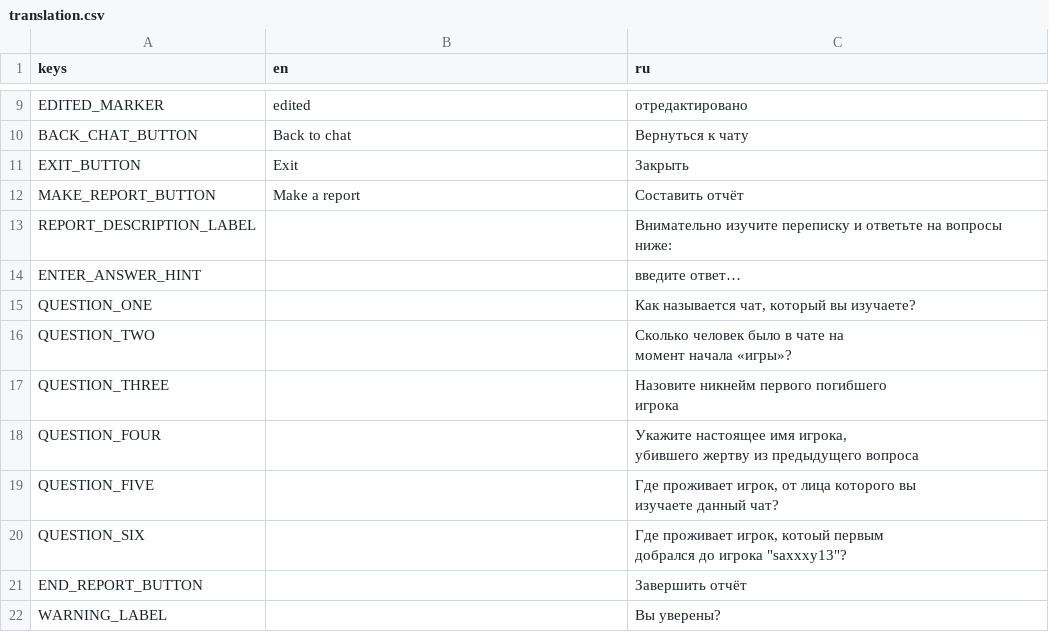
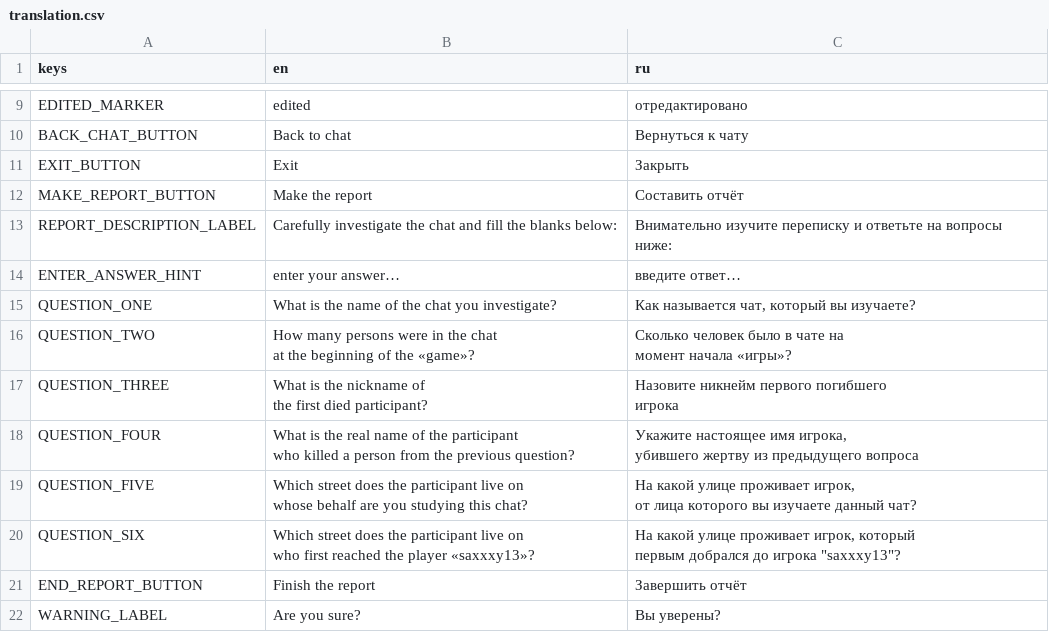
Before and after one commit to LeshaLukash/The-Chat-Game, a CSV file: translation.csv, drawn as a sheet; only a part is shown, gaps mark what is left out; the diff covers the shown part only.

Commit message:
Update translation.csv

```diff
--- a/translation.csv
+++ b/translation.csv
@@ -17,17 +17,22 @@ BACK_CHAT_BUTTON,Back to chat,Вернуться к чату
 EXIT_BUTTON,Exit,Закрыть
-MAKE_REPORT_BUTTON,Make a report,Составить отчёт
-REPORT_DESCRIPTION_LABEL,,Внимательно изучите переписку и ответьте на вопросы ниже:
-ENTER_ANSWER_HINT,,введите ответ…
-QUESTION_ONE,,"Как называется чат, который вы изучаете?"
-QUESTION_TWO,,"Сколько человек было в чате на
-момент начала «игры»?"
-QUESTION_THREE,,"Назовите никнейм первого погибшего
-игрока"
-QUESTION_FOUR,,"Укажите настоящее имя игрока,
-убившего жертву из предыдущего вопроса"
-QUESTION_FIVE,,"Где проживает игрок, от лица которого вы
-изучаете данный чат?"
-QUESTION_SIX,,"Где проживает игрок, котоый первым
-добрался до игрока ""saxxxy13""?"
-END_REPORT_BUTTON,,Завершить отчёт
-WARNING_LABEL,,Вы уверены?
+MAKE_REPORT_BUTTON,Make the report,Составить отчёт
+REPORT_DESCRIPTION_LABEL,Carefully investigate the chat and fill the blanks below:,Внимательно изучите переписку и ответьте на вопросы ниже:
+ENTER_ANSWER_HINT,enter your answer…,введите ответ…
+QUESTION_ONE,What is the name of the chat you investigate?,"Как называется чат, который вы изучаете?"
+QUESTION_TWO,"How many persons were in the chat
+at the beginning of the «game»?","Сколько человек было в чате на
+момент начала «игры»?"
+QUESTION_THREE,"What is the nickname of
+the first died participant?","Назовите никнейм первого погибшего
+игрока"
+QUESTION_FOUR,"What is the real name of the participant
+who killed a person from the previous question?","Укажите настоящее имя игрока,
+убившего жертву из предыдущего вопроса"
+QUESTION_FIVE,"Which street does the participant live on
+whose behalf are you studying this chat? ","На какой улице проживает игрок,
+от лица которого вы изучаете данный чат?"
+QUESTION_SIX,"Which street does the participant live on
+who first reached the player «saxxxy13»?","На какой улице проживает игрок, который
+первым добрался до игрока ""saxxxy13""?"
+END_REPORT_BUTTON,Finish the report,Завершить отчёт
+WARNING_LABEL,Are you sure?,Вы уверены?
```
Also changed, not shown: 7 edited cells elsewhere in this file.
